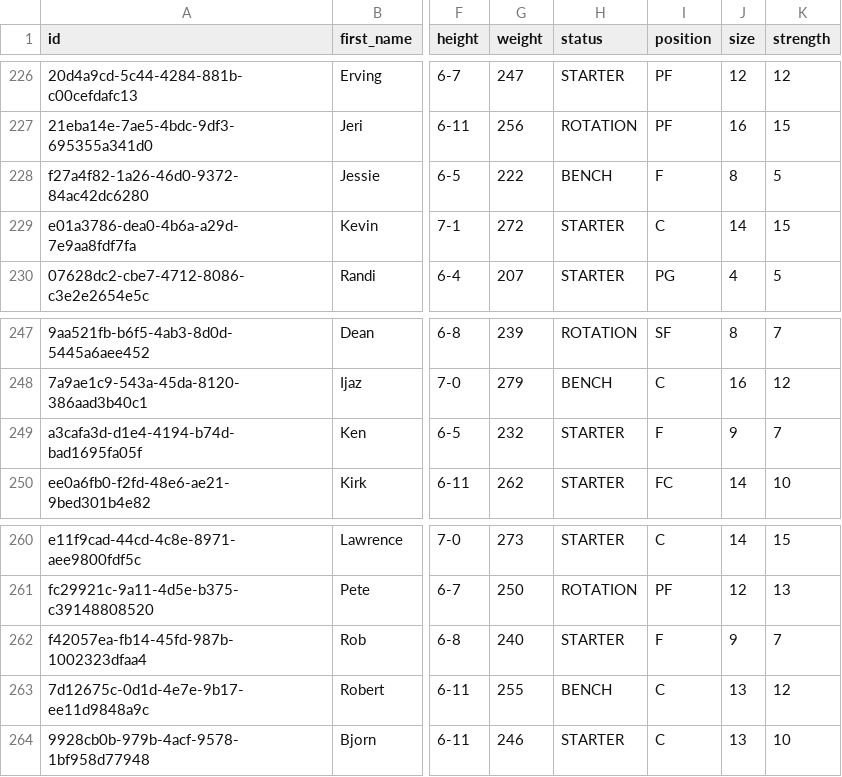
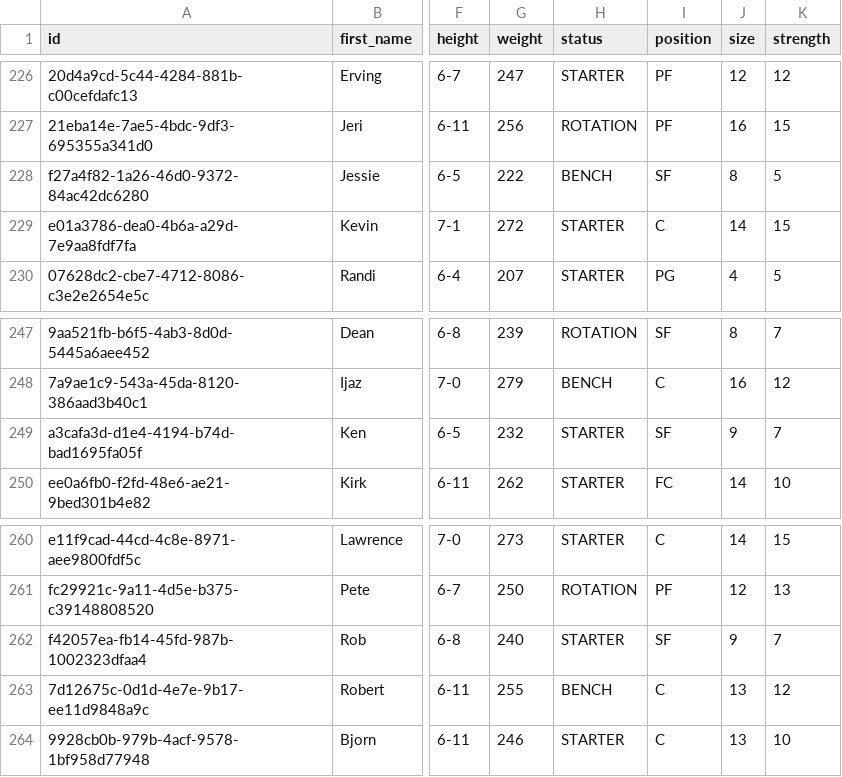
Before and after one commit to davetii/gametime, a CSV file: gametime-service/gametime-app/src/main/resources/db/players.csv, drawn as a sheet; only a part is shown, gaps mark what is left out; the diff names each change by its address in the sheet, - before the commit and + after, or states it on an @@ line.

```diff
--- a/gametime-service/gametime-app/src/main/resources/db/players.csv
+++ b/gametime-service/gametime-app/src/main/resources/db/players.csv
-I228 (position): F
+I228 (position): SF
-I249 (position): F
+I249 (position): SF
-I262 (position): F
+I262 (position): SF
```
